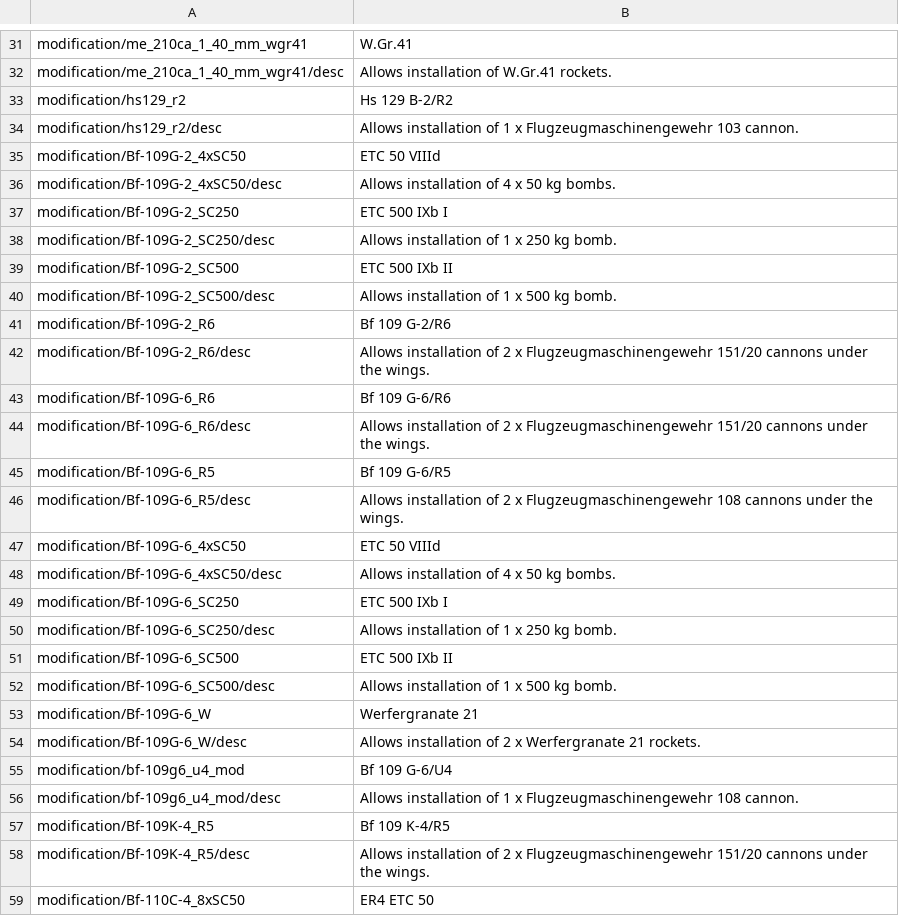
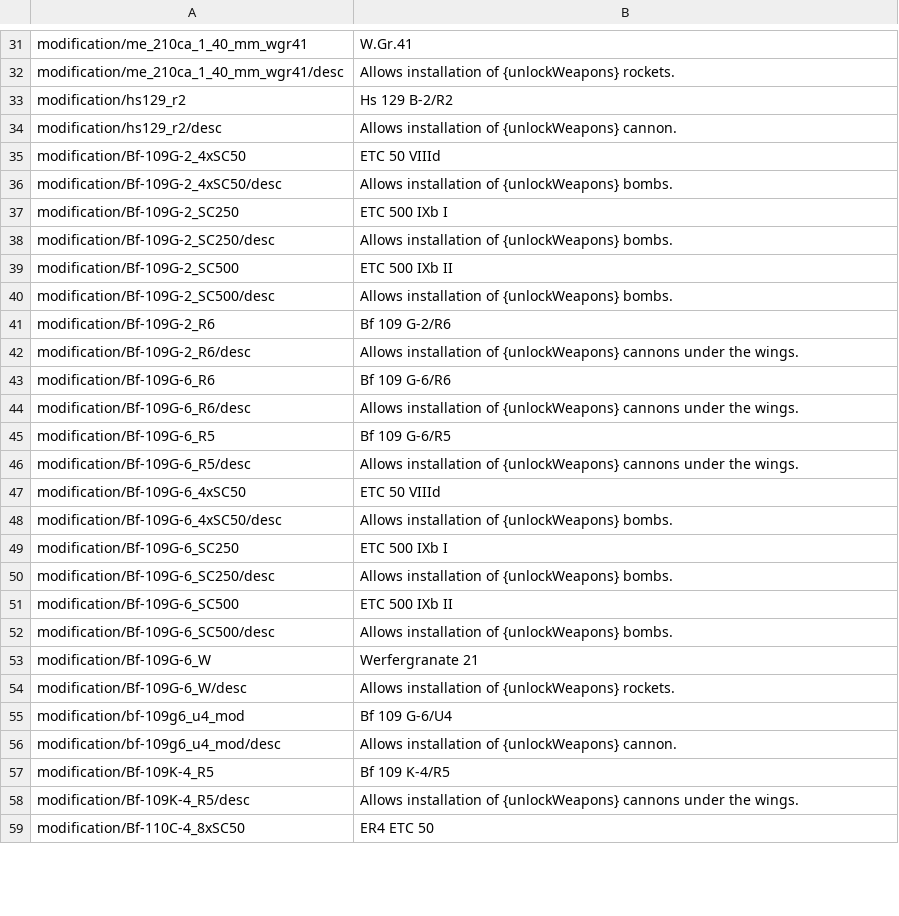
Before and after one commit to kleinerPanzer/WT-Custom-Localization, a CSV file: MOD_modifications_germany.csv, drawn as a sheet; only a part is shown, gaps mark what is left out; the diff covers the shown part only; the diff names each change by its address in the sheet, - before the commit and + after, or states it on an @@ line.

```diff
--- a/MOD_modifications_germany.csv
+++ b/MOD_modifications_germany.csv
-B32: Allows installation of W.Gr.41 rockets.
+B32: Allows installation of {unlockWeapons} rockets.
-B34: …installation of 1 x Flugzeugmaschinengewehr 103 cannon.
+B34: …installation of {unlockWeapons} cannon.
-B36: Allows installation of 4 x 50 kg bombs.
+B36: Allows installation of {unlockWeapons} bombs.
-B38: Allows installation of 1 x 250 kg bomb.
+B38: Allows installation of {unlockWeapons} bombs.
-B40: Allows installation of 1 x 500 kg bomb.
+B40: Allows installation of {unlockWeapons} bombs.
-B42: …installation of 2 x Flugzeugmaschinengewehr 151/20 cannons under…
+B42: …installation of {unlockWeapons} cannons under…
-B44: …installation of 2 x Flugzeugmaschinengewehr 151/20 cannons under…
+B44: …installation of {unlockWeapons} cannons under…
-B46: …installation of 2 x Flugzeugmaschinengewehr 108 cannons under…
+B46: …installation of {unlockWeapons} cannons under…
-B48: Allows installation of 4 x 50 kg bombs.
+B48: Allows installation of {unlockWeapons} bombs.
-B50: Allows installation of 1 x 250 kg bomb.
+B50: Allows installation of {unlockWeapons} bombs.
-B52: Allows installation of 1 x 500 kg bomb.
+B52: Allows installation of {unlockWeapons} bombs.
-B54: …installation of 2 x Werfergranate 21 rockets.
+B54: …installation of {unlockWeapons} rockets.
-B56: …installation of 1 x Flugzeugmaschinengewehr 108 cannon.
+B56: …installation of {unlockWeapons} cannon.
-B58: …installation of 2 x Flugzeugmaschinengewehr 151/20 cannons under…
+B58: …installation of {unlockWeapons} cannons under…
```
Also changed, not shown: 94 edited cells elsewhere in this file, MOD_modifications_france.csv, MOD_modifications_israel.csv, 8 other files.
